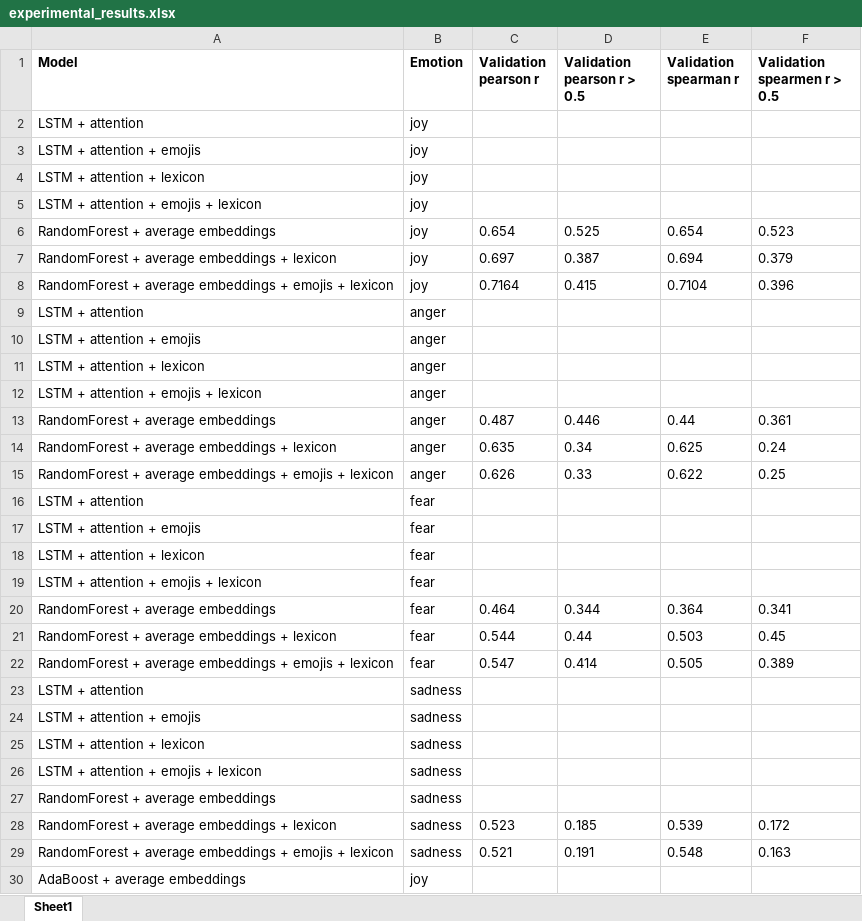
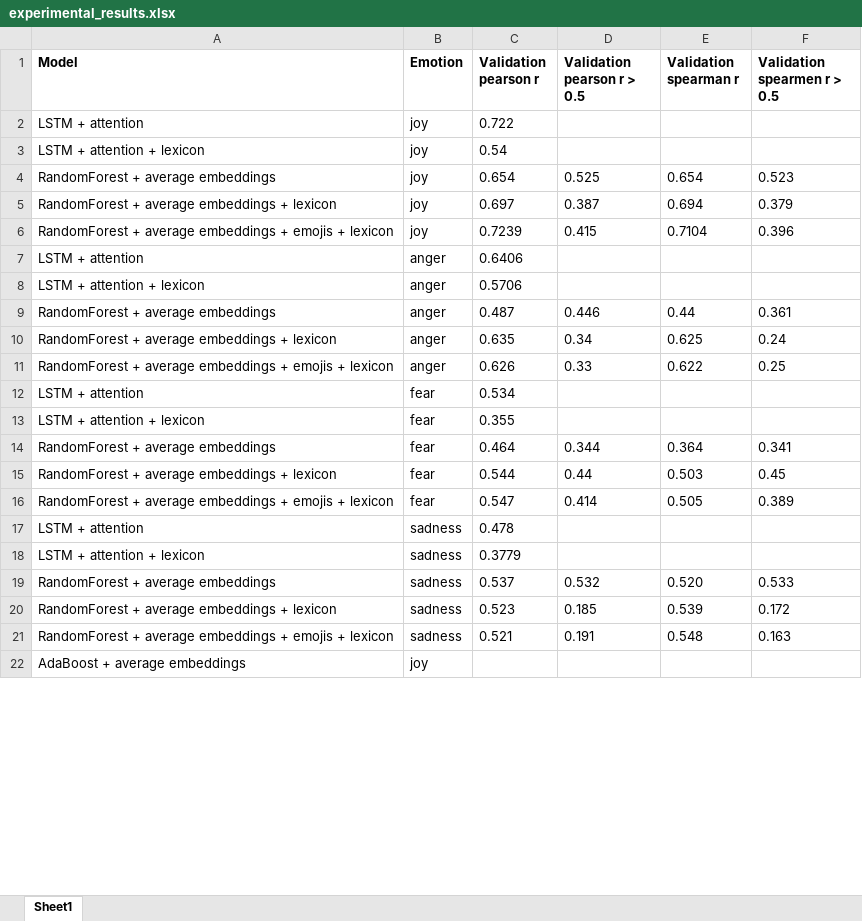
Before and after one commit to StefanL19/affective-computing, an Excel workbook: experimental_results.xlsx, sheet Sheet1, drawn as a sheet; only a part is shown; values as stored, in another font and other column widths than the file's, no borders; removed rows and columns are numbered as before the commit, all else as after; the diff covers the shown part only; the diff names each change by its address in the sheet, - before the commit and + after, or states it on an @@ line.

Commit message:
Trained all models

```diff
--- a/experimental_results.xlsx (sheet Sheet1)
+++ b/experimental_results.xlsx (sheet Sheet1)
-C2 (Validation pearson r): (empty)
+C2 (Validation pearson r): 0.722
-row 3: LSTM + attention + emojis | joy
-C3 (Validation pearson r): (empty)
+C3 (Validation pearson r): 0.54
-row 5: LSTM + attention + emojis + lexicon | joy
-C6 (Validation pearson r): 0.7164
+C6 (Validation pearson r): 0.7239
-C7 (Validation pearson r): (empty)
+C7 (Validation pearson r): 0.6406
-row 10: LSTM + attention + emojis | anger
-C8 (Validation pearson r): (empty)
+C8 (Validation pearson r): 0.5706
-row 12: LSTM + attention + emojis + lexicon | anger
-C12 (Validation pearson r): (empty)
+C12 (Validation pearson r): 0.534
-row 17: LSTM + attention + emojis | fear
-C13 (Validation pearson r): (empty)
+C13 (Validation pearson r): 0.355
-row 19: LSTM + attention + emojis + lexicon | fear
-C17 (Validation pearson r): (empty)
+C17 (Validation pearson r): 0.478
-row 24: LSTM + attention + emojis | sadness
-C18 (Validation pearson r): (empty)
+C18 (Validation pearson r): 0.3779
-row 26: LSTM + attention + emojis + lexicon | sadness
-C19 (Validation pearson r): (empty)
+C19 (Validation pearson r): 0.537
-D19 (Validation pearson r > 0.5): (empty)
+D19 (Validation pearson r > 0.5): 0.532
-E19 (Validation spearman r): (empty)
+E19 (Validation spearman r): 0.520
-F19 (Validation spearmen r > 0.5): (empty)
+F19 (Validation spearmen r > 0.5): 0.533
```
Also changed, not shown: 12 added rows and 7 edited cells elsewhere in this sheet, 13 other files.
